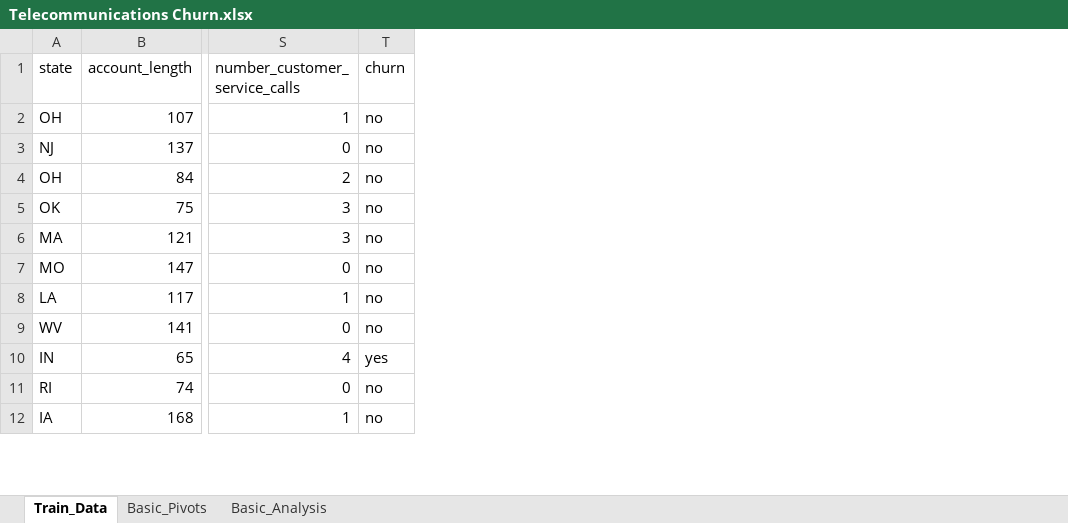
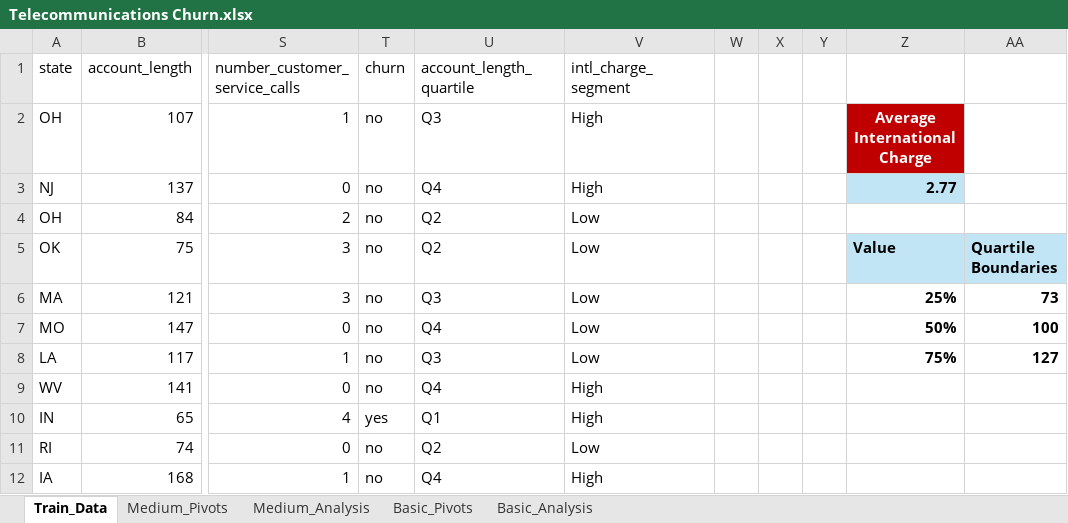
Before and after one commit to eishutamori/telecommunications-churn, an Excel workbook: data/processed/Telecommunications Churn.xlsx, sheet Train_Data, drawn as a sheet; only a part is shown, gaps mark what is left out; values as stored, in another font and other column widths than the file's, no borders; table styles not drawn; the diff names each change by its address in the sheet, - before the commit and + after, or states it on an @@ line.

Commit message:
Complete medium analysis MQ1-MQ5 with pivot tables and business insights

```diff
--- a/data/processed/Telecommunications Churn.xlsx (sheet Train_Data)
+++ b/data/processed/Telecommunications Churn.xlsx (sheet Train_Data)
+sheet tab: Medium_Pivots
+sheet tab: Medium_Analysis
+column U (account_length_quartile), rows 2-12: Q3 | Q4 | Q2 | Q2 | Q3 | Q4 | Q3 | Q4 | Q1 | Q2 | Q4
+column V (intl_charge_segment), rows 2-12: High | High | Low | Low | Low | Low | Low | High | High | Low | High
+column W, empty
+column X, empty
+column Y, empty
+column Z, rows 2-8: Average International Charge | 2.77 |  | Value | 25% | 50% | 75%
+column AA, rows 5-8: Quartile Boundaries | 73 | 100 | 127
```
Also changed, not shown: sheet Basic_Pivots, 1 other file.
